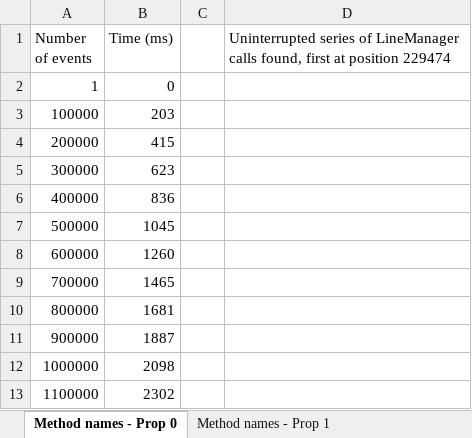
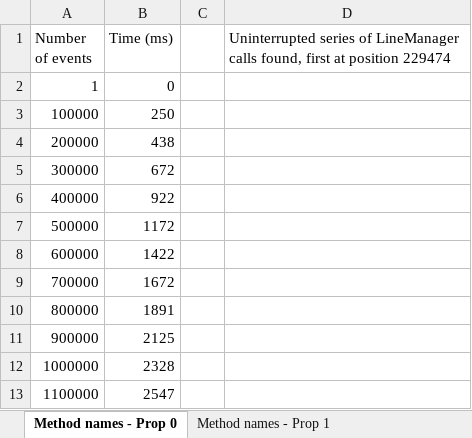
Before and after one commit to qbetti/counters, an Excel workbook: results.xlsx, sheet Method names - Prop 0, drawn as a sheet; values as stored, in another font and other column widths than the file's, no borders; charts and pictures and table styles not drawn; the diff names each change by its address in the sheet, - before the commit and + after, or states it on an @@ line.

```diff
--- a/results.xlsx (sheet Method names - Prop 0)
+++ b/results.xlsx (sheet Method names - Prop 0)
-B3 (Time (ms)): 203
+B3 (Time (ms)): 250
-B4 (Time (ms)): 415
+B4 (Time (ms)): 438
-B5 (Time (ms)): 623
+B5 (Time (ms)): 672
-B6 (Time (ms)): 836
+B6 (Time (ms)): 922
-B7 (Time (ms)): 1045
+B7 (Time (ms)): 1172
-B8 (Time (ms)): 1260
+B8 (Time (ms)): 1422
-B9 (Time (ms)): 1465
+B9 (Time (ms)): 1672
-B10 (Time (ms)): 1681
+B10 (Time (ms)): 1891
-B11 (Time (ms)): 1887
+B11 (Time (ms)): 2125
-B12 (Time (ms)): 2098
+B12 (Time (ms)): 2328
-B13 (Time (ms)): 2302
+B13 (Time (ms)): 2547
```
Also changed, not shown: sheet Method names - Prop 1, sheet Method names - Prop 2, other sheet tabs, charts or pictures, 17 other files.
